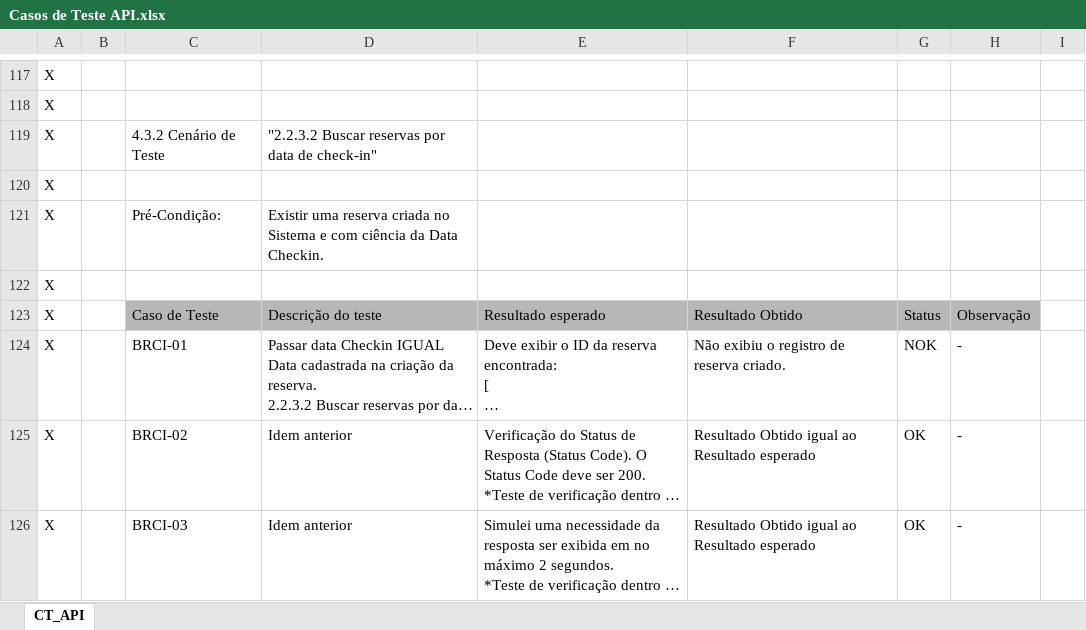
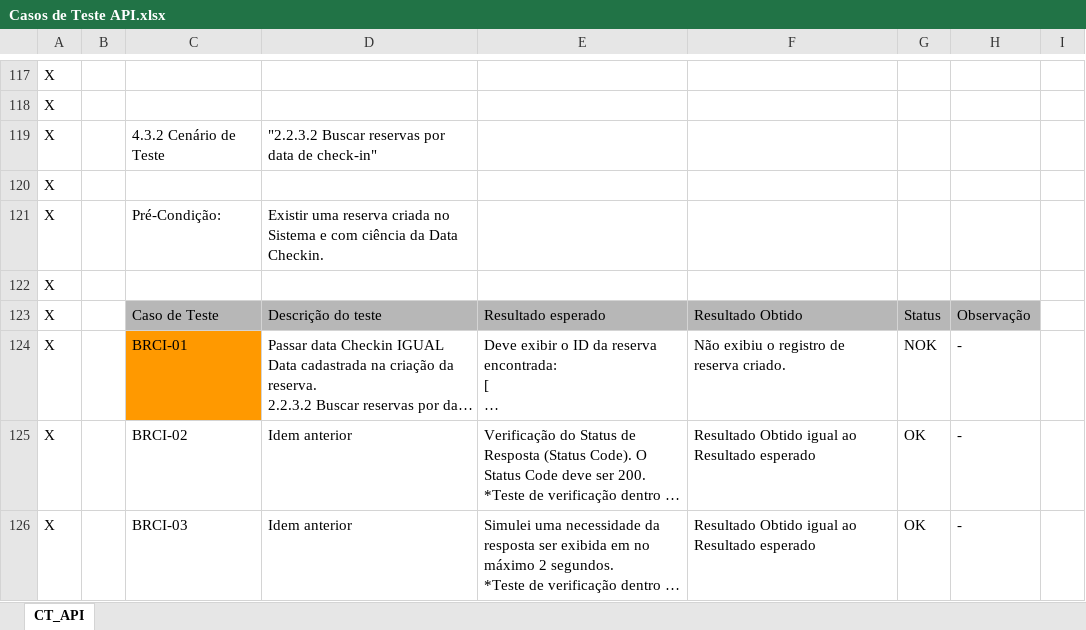
Before and after one commit to adielpereiramachado/Teste_20241121, an Excel workbook: Teste_API/Casos de Teste API.xlsx, sheet CT_API, drawn as a sheet; only a part is shown, gaps mark what is left out; long unchanged cells end in …; values as stored, in another font and other column widths than the file's, no borders; charts and pictures not drawn; the diff covers the shown part only; the diff names each change by its address in the sheet, - before the commit and + after, or states it on an @@ line.

```diff
--- a/Teste_API/Casos de Teste API.xlsx (sheet CT_API)
+++ b/Teste_API/Casos de Teste API.xlsx (sheet CT_API)
-C124 fill: none
+C124 fill: #FF9900
```
Also changed, not shown: 31 added rows, 1 edited cell and cell formats elsewhere in this sheet, 5 other files.
